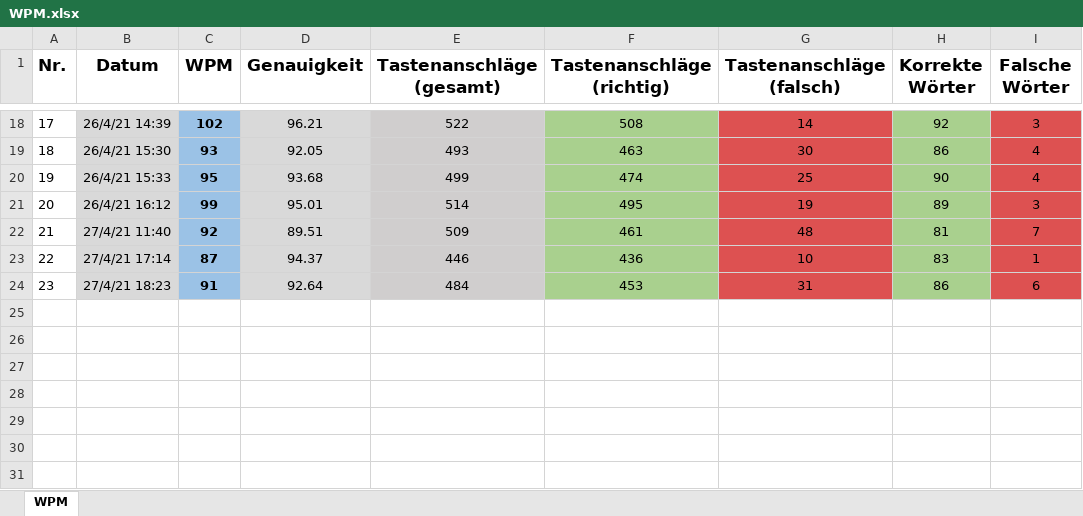
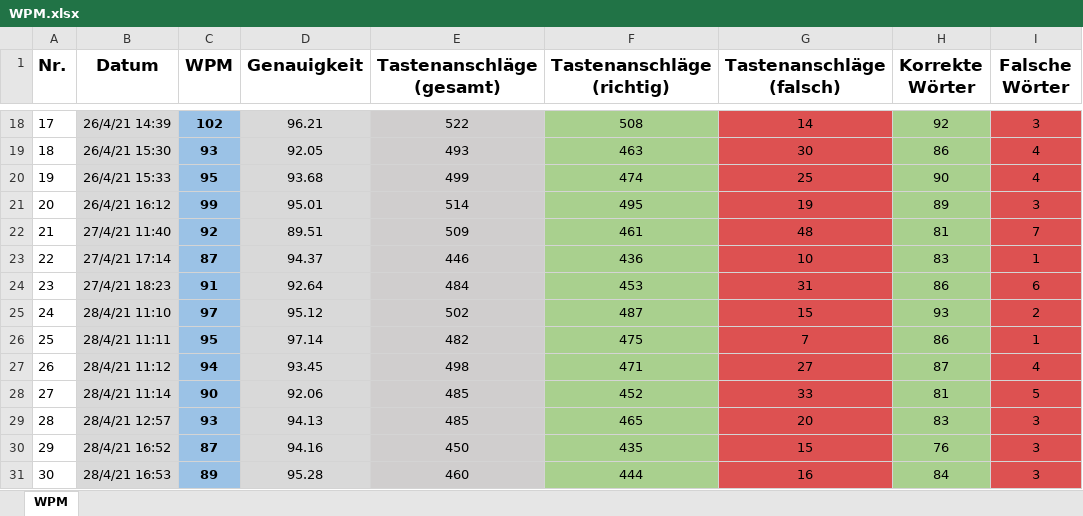
Before and after one commit to Boegeholzhausen/Python, an Excel workbook: WPMTracker/WPM.xlsx, sheet WPM, drawn as a sheet; only a part is shown, gaps mark what is left out; values as stored, in another font and other column widths than the file's, no borders; the diff names each change by its address in the sheet, - before the commit and + after, or states it on an @@ line.

Commit message:
new records

```diff
--- a/WPMTracker/WPM.xlsx (sheet WPM)
+++ b/WPMTracker/WPM.xlsx (sheet WPM)
+row 25: 24 | 28/4/21 11:10 | 97 | 95.12 | 502 | 487 | 15 | 93 | 2
+row 26: 25 | 28/4/21 11:11 | 95 | 97.14 | 482 | 475 | 7 | 86 | 1
+row 27: 26 | 28/4/21 11:12 | 94 | 93.45 | 498 | 471 | 27 | 87 | 4
+row 28: 27 | 28/4/21 11:14 | 90 | 92.06 | 485 | 452 | 33 | 81 | 5
+row 29: 28 | 28/4/21 12:57 | 93 | 94.13 | 485 | 465 | 20 | 83 | 3
+row 30: 29 | 28/4/21 16:52 | 87 | 94.16 | 450 | 435 | 15 | 76 | 3
+row 31: 30 | 28/4/21 16:53 | 89 | 95.28 | 460 | 444 | 16 | 84 | 3
```
